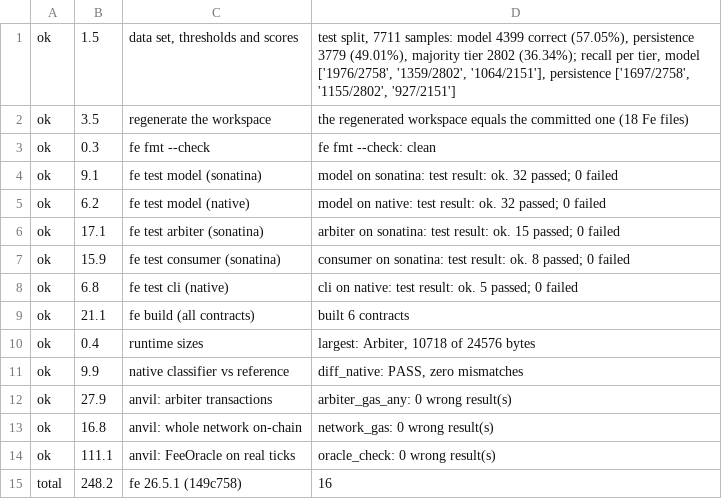
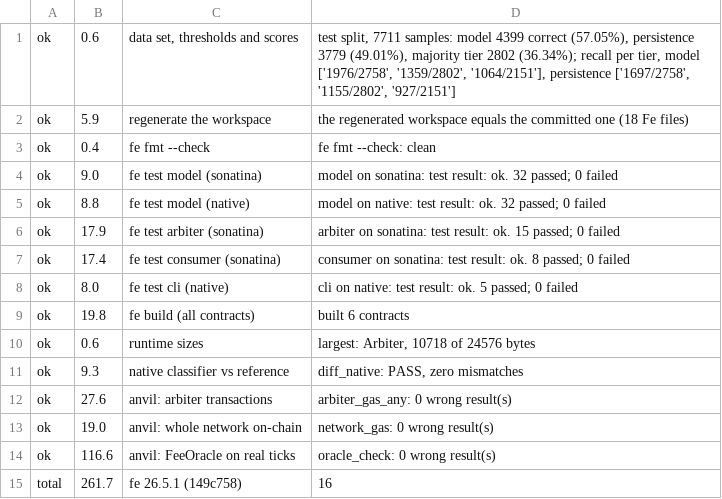
Before and after one commit to AbrahamPaulJ/tensile, a TSV file: examples/amm-fee/runs/steps.tsv, drawn as a sheet.

```diff
--- a/examples/amm-fee/runs/steps.tsv
+++ b/examples/amm-fee/runs/steps.tsv
@@ -1,15 +1,15 @@
-ok	1.5	data set, thresholds and scores	test split, 7711 samples: model 4399 correct (57.05%), persistence 3779 (49.01%), majority tier 2802 (36.34%); recall per tier, model ['1976/2758', '1359/2802', '1064/2151'], persistence ['1697/2758', '1155/2802', '927/2151']
-ok	3.5	regenerate the workspace	the regenerated workspace equals the committed one (18 Fe files)
-ok	0.3	fe fmt --check	fe fmt --check: clean
-ok	9.1	fe test model (sonatina)	model on sonatina: test result: ok. 32 passed; 0 failed
-ok	6.2	fe test model (native)	model on native: test result: ok. 32 passed; 0 failed
-ok	17.1	fe test arbiter (sonatina)	arbiter on sonatina: test result: ok. 15 passed; 0 failed
-ok	15.9	fe test consumer (sonatina)	consumer on sonatina: test result: ok. 8 passed; 0 failed
-ok	6.8	fe test cli (native)	cli on native: test result: ok. 5 passed; 0 failed
-ok	21.1	fe build (all contracts)	built 6 contracts
-ok	0.4	runtime sizes	largest: Arbiter, 10718 of 24576 bytes
-ok	9.9	native classifier vs reference	diff_native: PASS, zero mismatches
-ok	27.9	anvil: arbiter transactions	arbiter_gas_any: 0 wrong result(s)
-ok	16.8	anvil: whole network on-chain	network_gas: 0 wrong result(s)
-ok	111.1	anvil: FeeOracle on real ticks	oracle_check: 0 wrong result(s)
-total	248.2	fe 26.5.1 (149c758)	16
+ok	0.6	data set, thresholds and scores	test split, 7711 samples: model 4399 correct (57.05%), persistence 3779 (49.01%), majority tier 2802 (36.34%); recall per tier, model ['1976/2758', '1359/2802', '1064/2151'], persistence ['1697/2758', '1155/2802', '927/2151']
+ok	5.9	regenerate the workspace	the regenerated workspace equals the committed one (18 Fe files)
+ok	0.4	fe fmt --check	fe fmt --check: clean
+ok	9.0	fe test model (sonatina)	model on sonatina: test result: ok. 32 passed; 0 failed
+ok	8.8	fe test model (native)	model on native: test result: ok. 32 passed; 0 failed
+ok	17.9	fe test arbiter (sonatina)	arbiter on sonatina: test result: ok. 15 passed; 0 failed
+ok	17.4	fe test consumer (sonatina)	consumer on sonatina: test result: ok. 8 passed; 0 failed
+ok	8.0	fe test cli (native)	cli on native: test result: ok. 5 passed; 0 failed
+ok	19.8	fe build (all contracts)	built 6 contracts
+ok	0.6	runtime sizes	largest: Arbiter, 10718 of 24576 bytes
+ok	9.3	native classifier vs reference	diff_native: PASS, zero mismatches
+ok	27.6	anvil: arbiter transactions	arbiter_gas_any: 0 wrong result(s)
+ok	19.0	anvil: whole network on-chain	network_gas: 0 wrong result(s)
+ok	116.6	anvil: FeeOracle on real ticks	oracle_check: 0 wrong result(s)
+total	261.7	fe 26.5.1 (149c758)	16
```
Also changed, not shown: 2 other files.
